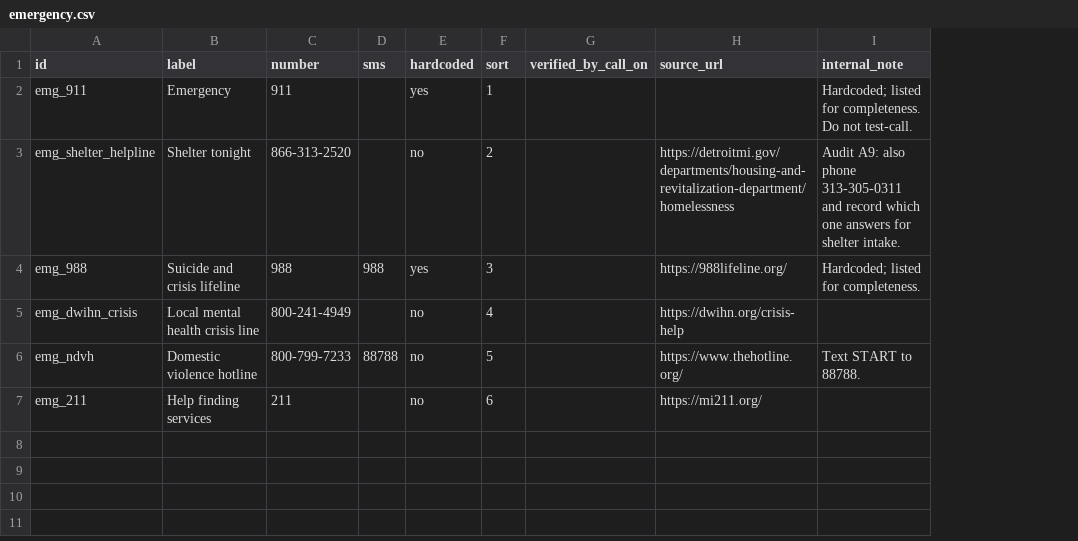
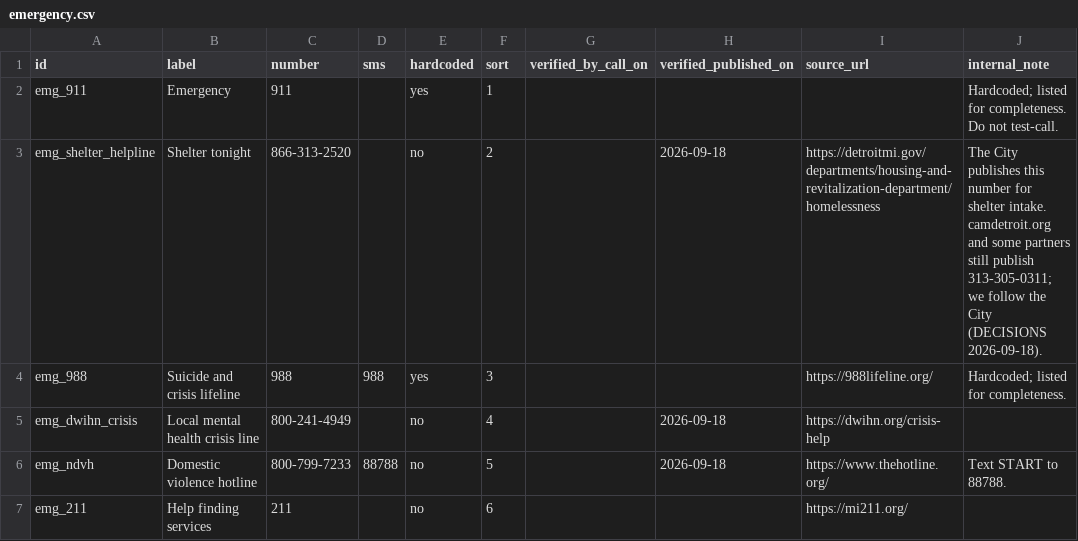
Before and after one commit to kp2485/313-help, a CSV file: data/seed/emergency.csv, drawn as a sheet; addresses are those after the commit; the diff names each change by its address in the sheet, - before the commit and + after, or states it on an @@ line.

```diff
--- a/data/seed/emergency.csv
+++ b/data/seed/emergency.csv
+column H (verified_published_on), rows 3-6: 2026-09-18 |  | 2026-09-18 | 2026-09-18
-J3 (internal_note): Audit A9: also phone 313-305-0311 and record which one answers for shelter intake.
+J3 (internal_note): The City publishes this number for shelter intake. camdetroit.org and some partners still publish 313-305-0311; we follow the City (DECISIONS 2026-09-18).
```
Also changed, not shown: data/seed/resources.csv, 24 other files.
